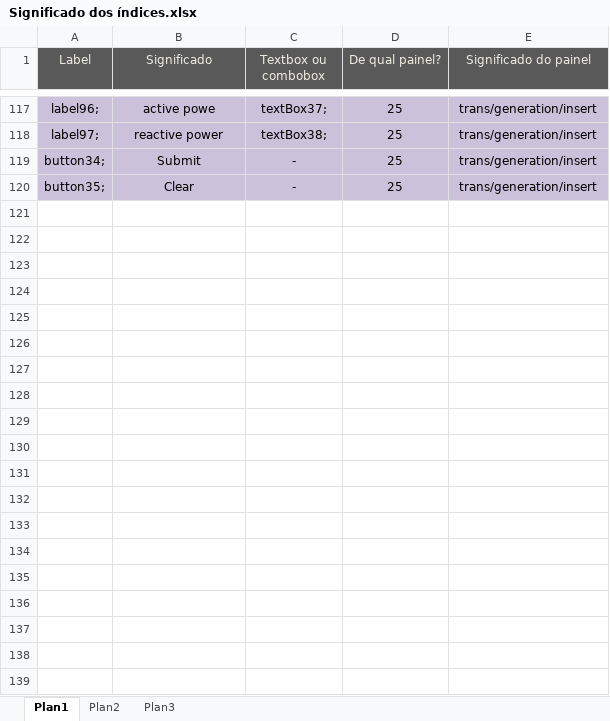
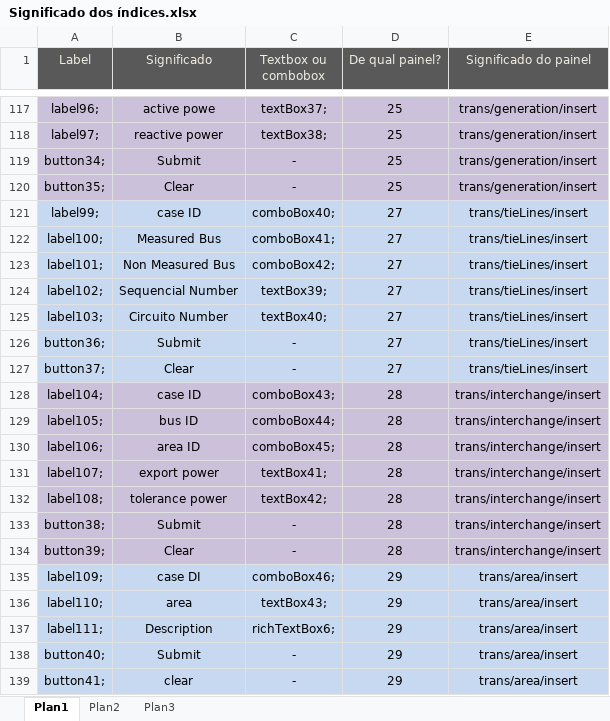
Before and after one commit to IgorMirandola/Sistema-Banco-Igor, an Excel workbook: WindowsApplication1/Significado dos índices.xlsx, sheet Plan1, drawn as a sheet; only a part is shown, gaps mark what is left out; values as stored, in another font and other column widths than the file's, no borders; the diff names each change by its address in the sheet, - before the commit and + after, or states it on an @@ line.

```diff
--- a/WindowsApplication1/Significado dos índices.xlsx (sheet Plan1)
+++ b/WindowsApplication1/Significado dos índices.xlsx (sheet Plan1)
+row 121: label99; | case ID | comboBox40; | 27 | trans/tieLines/insert
+row 122: label100; | Measured Bus | comboBox41; | 27 | trans/tieLines/insert
+row 123: label101; | Non Measured Bus | comboBox42; | 27 | trans/tieLines/insert
+row 124: label102; | Sequencial Number | textBox39; | 27 | trans/tieLines/insert
+row 125: label103; | Circuito Number | textBox40; | 27 | trans/tieLines/insert
+row 126: button36; | Submit | - | 27 | trans/tieLines/insert
+row 127: button37; | Clear | - | 27 | trans/tieLines/insert
+row 128: label104; | case ID | comboBox43; | 28 | trans/interchange/insert
+row 129: label105; | bus ID | comboBox44; | 28 | trans/interchange/insert
+row 130: label106; | area ID | comboBox45; | 28 | trans/interchange/insert
+row 131: label107; | export power | textBox41; | 28 | trans/interchange/insert
+row 132: label108; | tolerance power | textBox42; | 28 | trans/interchange/insert
+row 133: button38; | Submit | - | 28 | trans/interchange/insert
+row 134: button39; | Clear | - | 28 | trans/interchange/insert
+row 135: label109; | case DI | comboBox46; | 29 | trans/area/insert
+row 136: label110; | area | textBox43; | 29 | trans/area/insert
+row 137: label111; | Description | richTextBox6; | 29 | trans/area/insert
+row 138: button40; | Submit | - | 29 | trans/area/insert
+row 139: button41; | clear | - | 29 | trans/area/insert
```
Also changed, not shown: 10 other files.
